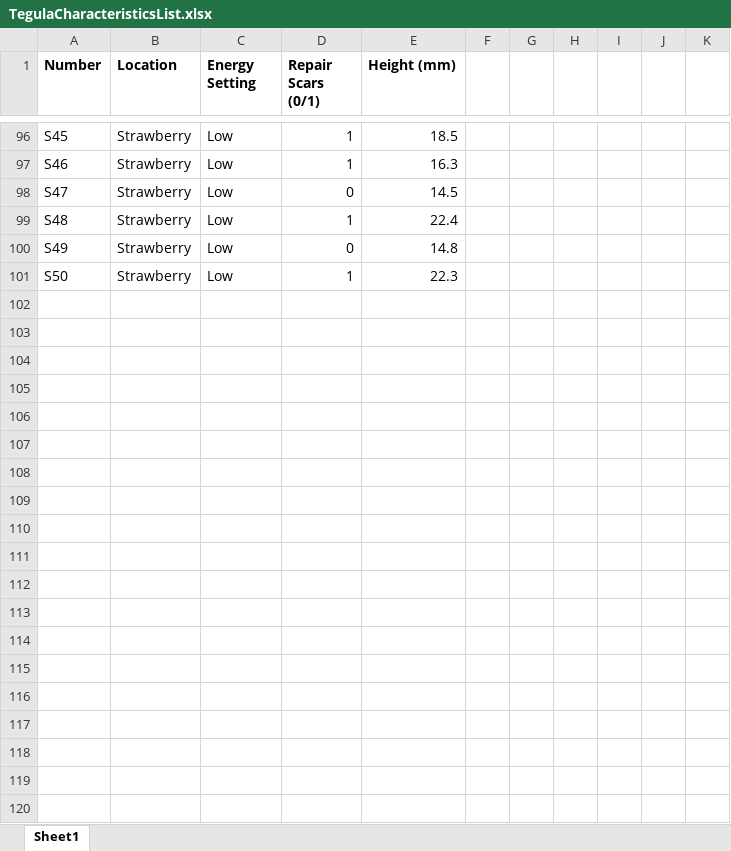
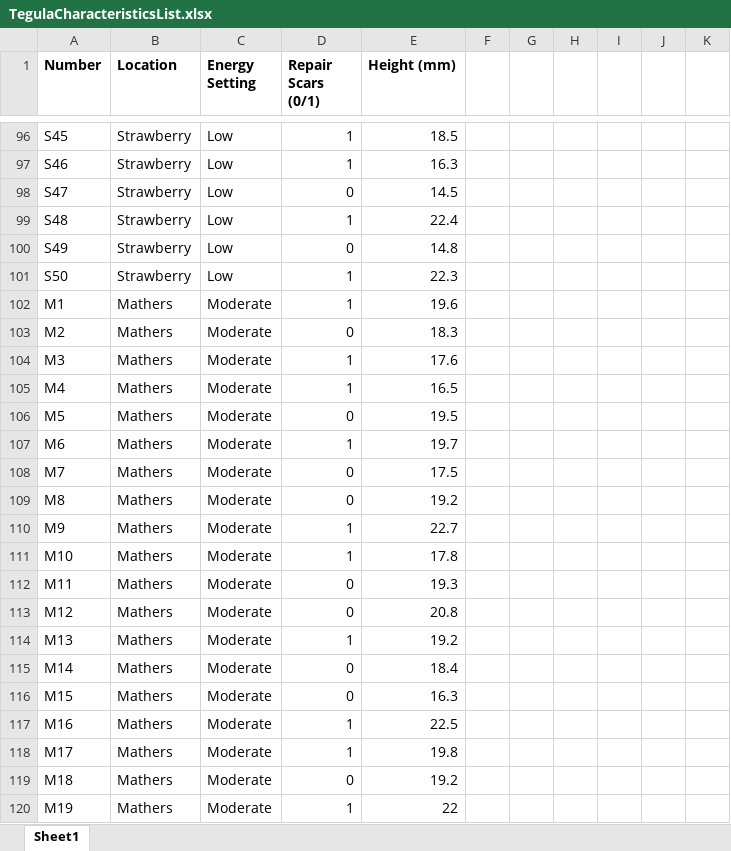
Before and after one commit to nathanielmorley2000/teg-aperture-morph, an Excel workbook: Data/TegulaCharacteristicsList.xlsx, sheet Sheet1, drawn as a sheet; only a part is shown, gaps mark what is left out; values as stored, in another font and other column widths than the file's, no borders; the diff covers the shown part only; the diff names each change by its address in the sheet, - before the commit and + after, or states it on an @@ line.

Commit message:
Update TegulaCharacteristicsList.xlsx
Removed summary statistics.

```diff
--- a/Data/TegulaCharacteristicsList.xlsx (sheet Sheet1)
+++ b/Data/TegulaCharacteristicsList.xlsx (sheet Sheet1)
+row 102: M1 | Mathers | Moderate | 1 | 19.6
+row 103: M2 | Mathers | Moderate | 0 | 18.3
+row 104: M3 | Mathers | Moderate | 1 | 17.6
+row 105: M4 | Mathers | Moderate | 1 | 16.5
+row 106: M5 | Mathers | Moderate | 0 | 19.5
+row 107: M6 | Mathers | Moderate | 1 | 19.7
+row 108: M7 | Mathers | Moderate | 0 | 17.5
+row 109: M8 | Mathers | Moderate | 0 | 19.2
+row 110: M9 | Mathers | Moderate | 1 | 22.7
+row 111: M10 | Mathers | Moderate | 1 | 17.8
+row 112: M11 | Mathers | Moderate | 0 | 19.3
+row 113: M12 | Mathers | Moderate | 0 | 20.8
+row 114: M13 | Mathers | Moderate | 1 | 19.2
+row 115: M14 | Mathers | Moderate | 0 | 18.4
+row 116: M15 | Mathers | Moderate | 0 | 16.3
+row 117: M16 | Mathers | Moderate | 1 | 22.5
+row 118: M17 | Mathers | Moderate | 1 | 19.8
+row 119: M18 | Mathers | Moderate | 0 | 19.2
+row 120: M19 | Mathers | Moderate | 1 | 22
```
Also changed, not shown: 31 added rows and 8 edited cells elsewhere in this sheet.
